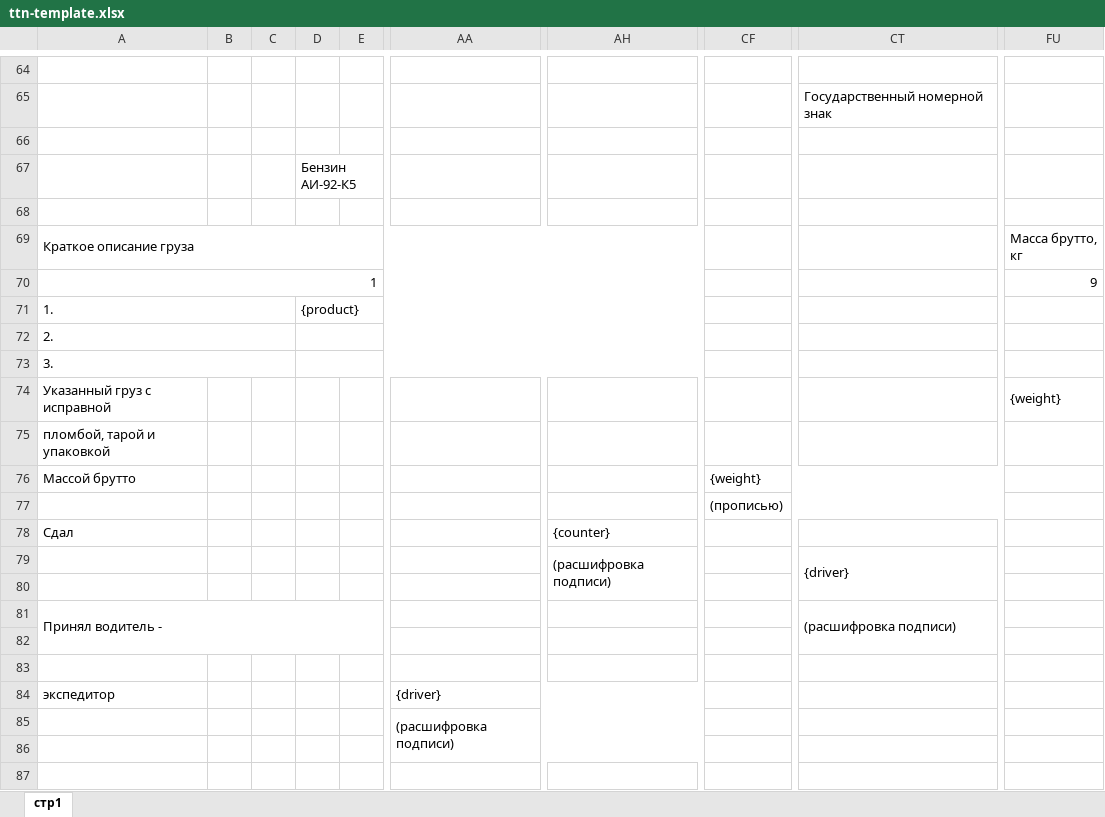
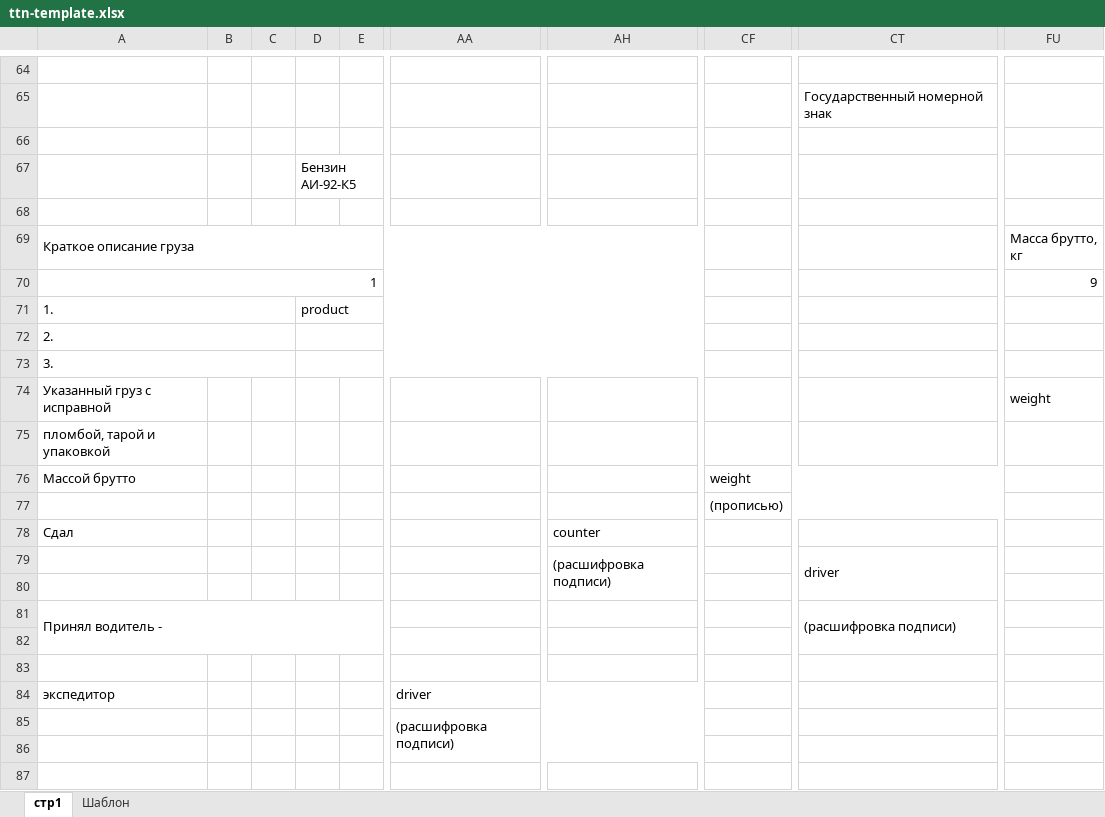
Before and after one commit to TarasovMV/mnr-crm, an Excel workbook: apps/backend/src/assets/ttn-template.xlsx, sheet стр1, drawn as a sheet; only a part is shown, gaps mark what is left out; values as stored, in another font and other column widths than the file's, no cell formats; the diff covers the shown part only; the diff names each change by its address in the sheet, - before the commit and + after, or states it on an @@ line.

```diff
--- a/apps/backend/src/assets/ttn-template.xlsx (sheet стр1)
+++ b/apps/backend/src/assets/ttn-template.xlsx (sheet стр1)
+sheet tab: Шаблон
-D71: {product}
+D71: product
-FU74: {weight}
+FU74: weight
-CF76: {weight}
+CF76: weight
-AH78: {counter}
+AH78: counter
-CT79: {driver}
+CT79: driver
-AA84: {driver}
+AA84: driver
```
Also changed, not shown: 37 edited cells elsewhere in this sheet, cell formats, 21 other files.
